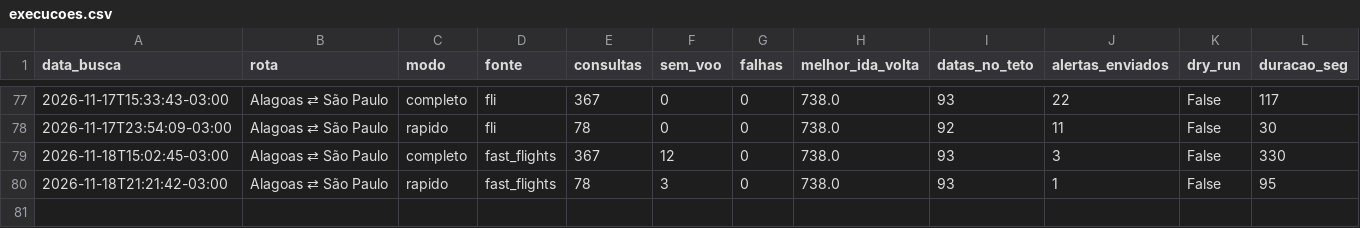
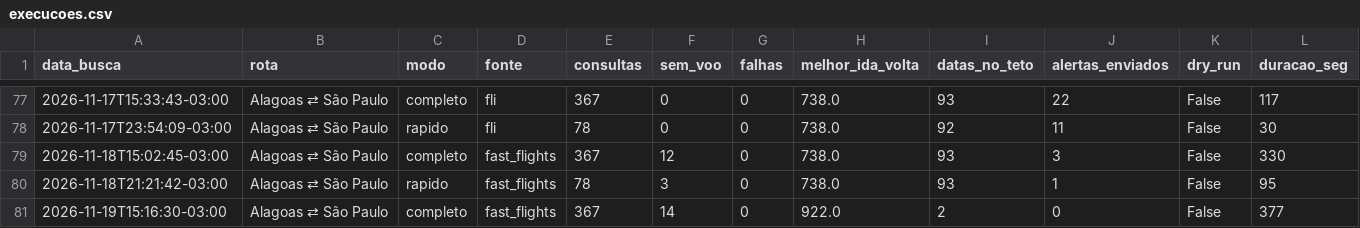
Before and after one commit to juliourb/monitor-voos, a CSV file: dados/execucoes.csv, drawn as a sheet; only a part is shown, gaps mark what is left out.

```diff
--- a/dados/execucoes.csv
+++ b/dados/execucoes.csv
@@ -80 +80,2 @@ data_busca,rota,modo,fonte,consultas,sem_voo,falhas,melhor_ida_volta,datas_no_te
 2026-11-18T21:21:42-03:00,Alagoas ⇄ São Paulo,rapido,fast_flights,78,3,0,738.0,93,1,False,95
+2026-11-19T15:16:30-03:00,Alagoas ⇄ São Paulo,completo,fast_flights,367,14,0,922.0,2,0,False,377
```
Also changed, not shown: 4 other files.
